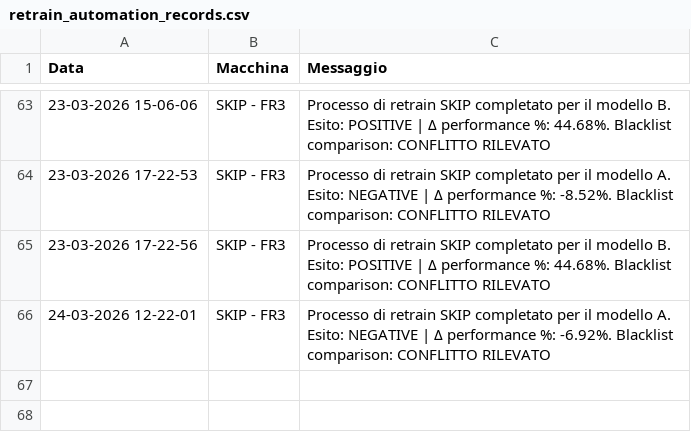
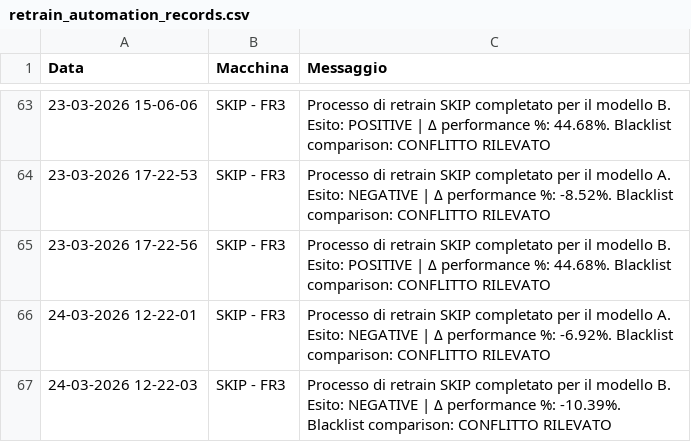
Before and after one commit to SkipAlarm/SkipAutomationAlarm, a CSV file: retrain_automation_records.csv, drawn as a sheet; only a part is shown, gaps mark what is left out; the diff names each change by its address in the sheet, - before the commit and + after, or states it on an @@ line.

Commit message:
Retrain process for SKIP has finished for model B on machine: SKIP - FR3

```diff
--- a/retrain_automation_records.csv
+++ b/retrain_automation_records.csv
+row 67: 24-03-2026 12-22-03 | SKIP - FR3 | Processo di retrain SKIP completato per il modello B. Esito: NEGATIVE | Δ performance %: -10.39%. Blacklist comparison: CONFLITTO RILEVATO
```
